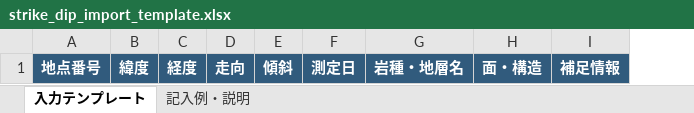
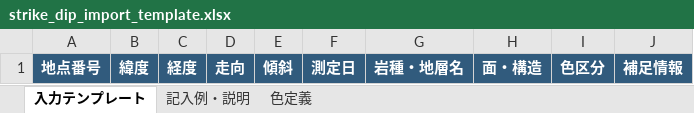
Before and after one commit to N-HA-G/geology-strike-dip-map-, an Excel workbook: strike_dip_import_template.xlsx, sheet 入力テンプレート, drawn as a sheet; values as stored, in another font and other column widths than the file's, no borders; the diff names each change by its address in the sheet, - before the commit and + after, or states it on an @@ line.

```diff
--- a/strike_dip_import_template.xlsx (sheet 入力テンプレート)
+++ b/strike_dip_import_template.xlsx (sheet 入力テンプレート)
+sheet tab: 色定義
+column I, row 1: 色区分
```
Also changed, not shown: sheet 記入例・説明, 走向傾斜マップ_入力テンプレート.xlsx, 4 other files.
